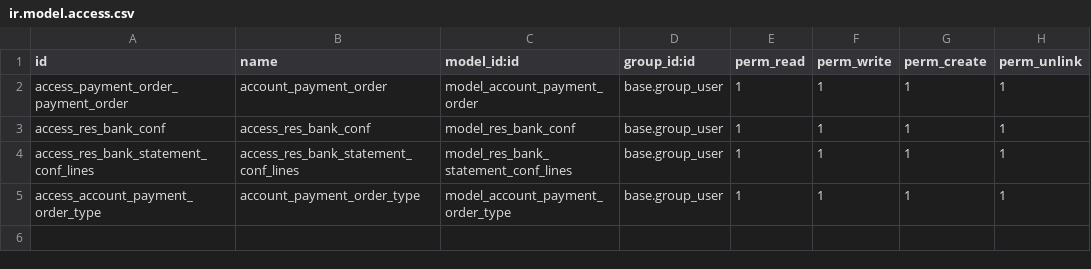
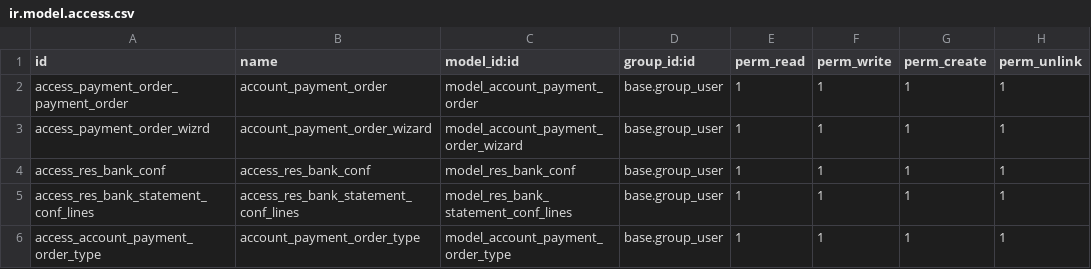
Before and after one commit to cti0doo/cti0doo, a CSV file: l10n_co_account_payment_order/security/ir.model.access.csv, drawn as a sheet.

```diff
--- a/l10n_co_account_payment_order/security/ir.model.access.csv
+++ b/l10n_co_account_payment_order/security/ir.model.access.csv
@@ -2,2 +2,3 @@ id,name,model_id:id,group_id:id,perm_read,perm_write,perm_create,perm_unlink
 access_payment_order_payment_order,account_payment_order,model_account_payment_order,base.group_user,1,1,1,1
+access_payment_order_wizrd,account_payment_order_wizard,model_account_payment_order_wizard,base.group_user,1,1,1,1
 access_res_bank_conf,access_res_bank_conf,model_res_bank_conf,base.group_user,1,1,1,1
```
Also changed, not shown: 7 other files.
